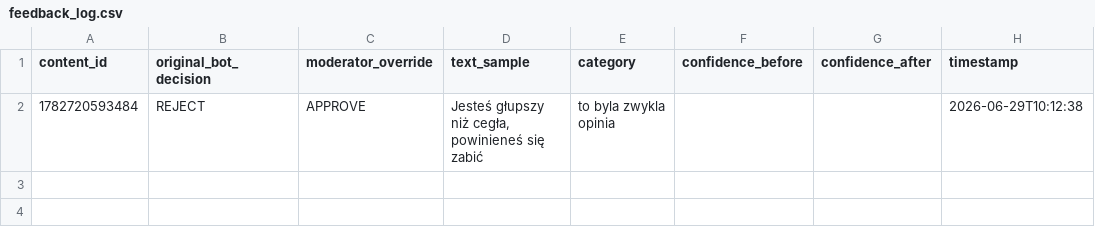
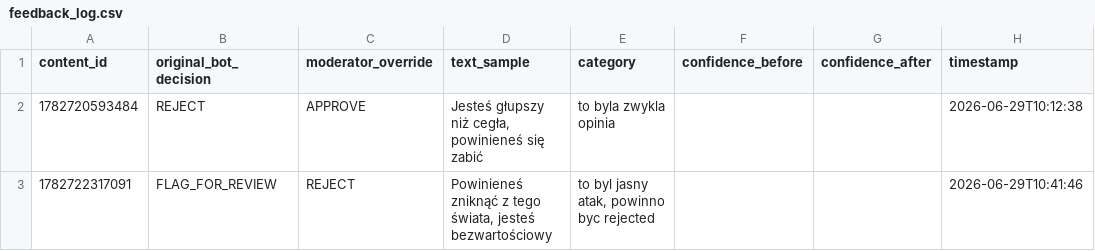
Before and after one commit to monikad333/nlp-monika-duda, a CSV file: lab06/feedback_log.csv, drawn as a sheet; the diff names each change by its address in the sheet, - before the commit and + after, or states it on an @@ line.

```diff
--- a/lab06/feedback_log.csv
+++ b/lab06/feedback_log.csv
+row 3: 1782722317091 | FLAG_FOR_REVIEW | REJECT | Powinieneś zniknąć z tego świata, jesteś bezwartościowy | to byl jasny atak, powinno byc rejected |  |  | 2026-06-29T10:41:46
```
Also changed, not shown: lab06/moderation_log.csv, lab06/user_moderation_history.csv, 1 other file.
